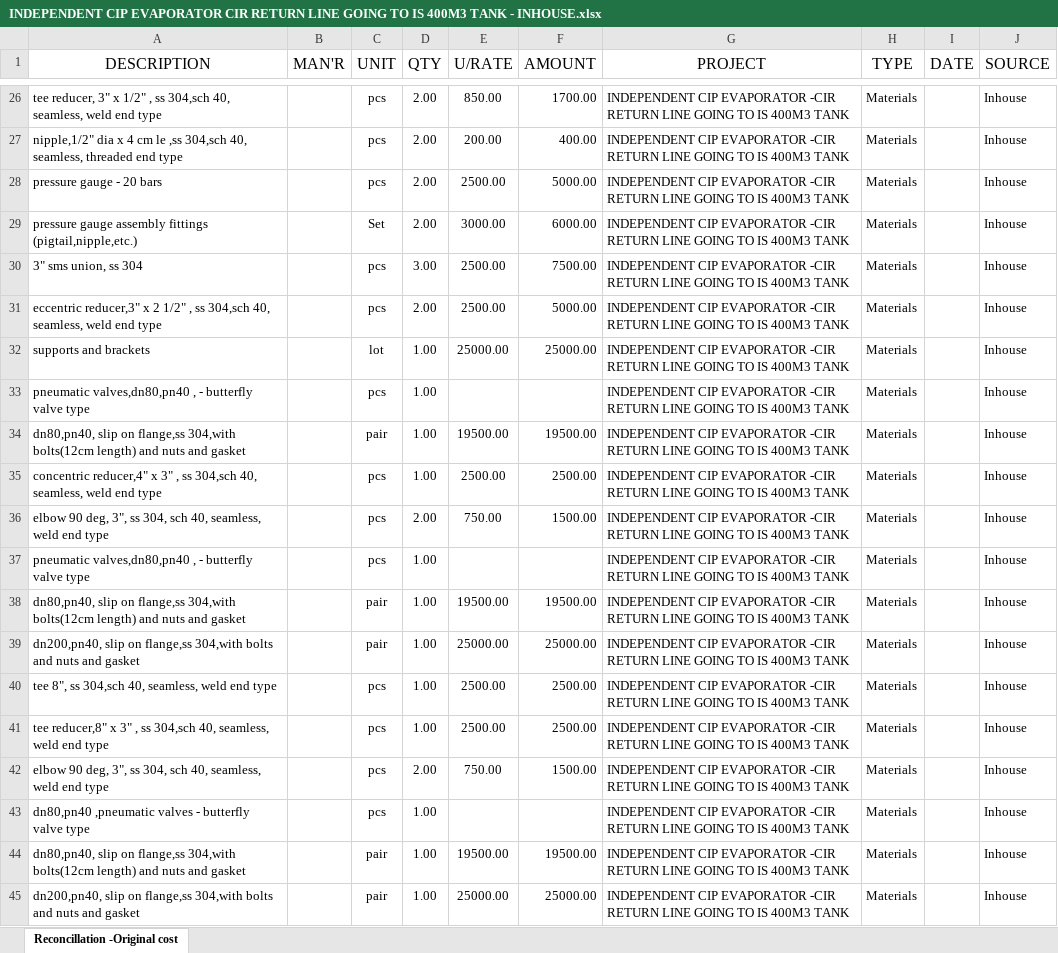
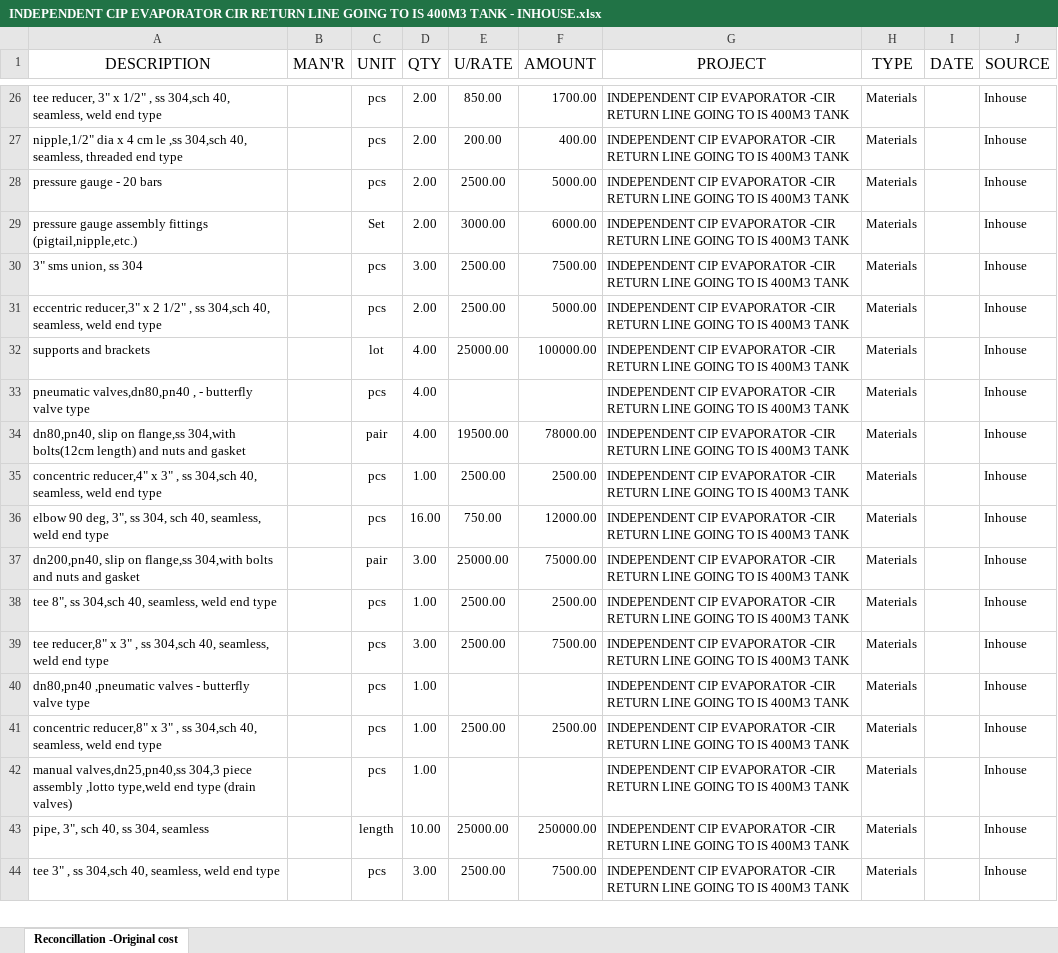
Before and after one commit to fctadena/tbmc-data-management, an Excel workbook: data/quotation_princing_analysis/INDEPENDENT CIP EVAPORATOR CIR RETURN LINE GOING TO IS 400M3 TANK - INHOUSE.xlsx, sheet Reconcillation -Original cost, drawn as a sheet; only a part is shown, gaps mark what is left out; the shorter side is filled out with more unchanged rows; values as stored, in another font and other column widths than the file's, no borders; conditional formats not drawn; removed rows and columns are numbered as before the commit, all else as after; the diff covers the shown part only; the diff names each change by its address in the sheet, - before the commit and + after, or states it on an @@ line.

```diff
--- a/data/quotation_princing_analysis/INDEPENDENT CIP EVAPORATOR CIR RETURN LINE GOING TO IS 400M3 TANK - INHOUSE.xlsx (sheet Reconcillation -Original cost)
+++ b/data/quotation_princing_analysis/INDEPENDENT CIP EVAPORATOR CIR RETURN LINE GOING TO IS 400M3 TANK - INHOUSE.xlsx (sheet Reconcillation -Original cost)
-D32:D34 (QTY): 1.00
+D32:D34 (QTY): 4.00
-F32 (AMOUNT): 25000.00
+F32 (AMOUNT): 100000.00
-F34 (AMOUNT): 19500.00
+F34 (AMOUNT): 78000.00
-D36 (QTY): 2.00
+D36 (QTY): 16.00
-F36 (AMOUNT): 1500.00
+F36 (AMOUNT): 12000.00
-row 37: pneumatic valves,dn80,pn40 , - butterfly valve type |  | pcs | 1.00 |  |  | INDEPENDENT CIP EVAPORATOR -CIR RETURN LINE GOING TO IS 400M3 TANK | Materials |  | Inhouse
-row 38: dn80,pn40, slip on flange,ss 304,with bolts(12cm length) and nuts and gasket |  | pair | 1.00 | 19500.00 | 19500.00 | INDEPENDENT CIP EVAPORATOR -CIR RETURN LINE GOING TO IS 400M3 TANK | Materials |  | Inhouse
-D37 (QTY): 1.00
+D37 (QTY): 3.00
-F37 (AMOUNT): 25000.00
+F37 (AMOUNT): 75000.00
-D39 (QTY): 1.00
+D39 (QTY): 3.00
-F39 (AMOUNT): 2500.00
+F39 (AMOUNT): 7500.00
-row 42: elbow 90 deg, 3", ss 304, sch 40, seamless, weld end type |  | pcs | 2.00 | 750.00 | 1500.00 | INDEPENDENT CIP EVAPORATOR -CIR RETURN LINE GOING TO IS 400M3 TANK | Materials |  | Inhouse
-row 44: dn80,pn40, slip on flange,ss 304,with bolts(12cm length) and nuts and gasket |  | pair | 1.00 | 19500.00 | 19500.00 | INDEPENDENT CIP EVAPORATOR -CIR RETURN LINE GOING TO IS 400M3 TANK | Materials |  | Inhouse
-row 45: dn200,pn40, slip on flange,ss 304,with bolts and nuts and gasket |  | pair | 1.00 | 25000.00 | 25000.00 | INDEPENDENT CIP EVAPORATOR -CIR RETURN LINE GOING TO IS 400M3 TANK | Materials |  | Inhouse
```
Also changed, not shown: 15 removed rows and 4 edited cells elsewhere in this sheet, formulas that keep their value, data/quotation_princing_analysis/INDEPENDENT CIP EVAPORATOR CIR RETURN LINE GOING TO IS 400M3 TANK - ACEPACK.xlsx, data/quotation_princing_analysis/INDEPENDENT CIP EVAPORATOR CIR RETURN LINE GOING TO IS 400M3 TANK - FEDCON.xlsx, 1 other file.
